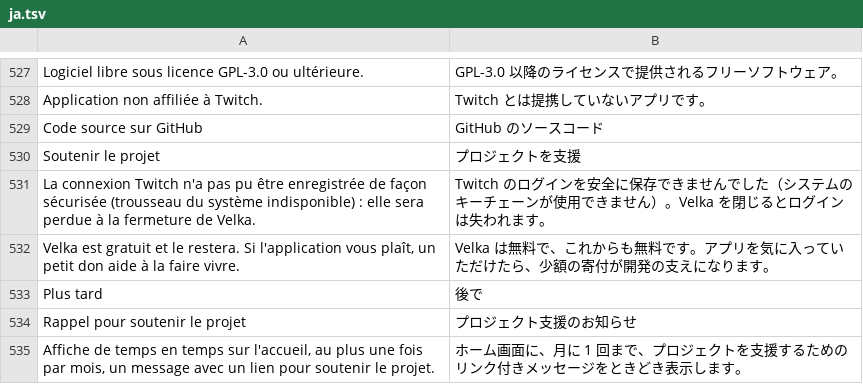
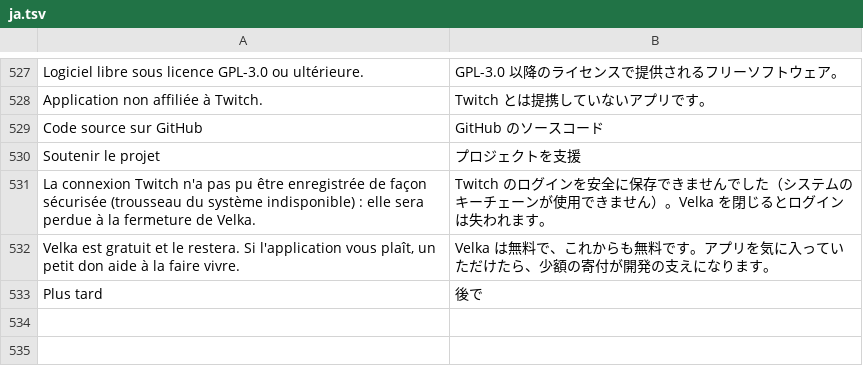
Before and after one commit to Keeyzn/velka-app, a TSV file: src/lang/ja.tsv, drawn as a sheet; only a part is shown, gaps mark what is left out; the diff names each change by its address in the sheet, - before the commit and + after, or states it on an @@ line.

```diff
--- a/src/lang/ja.tsv
+++ b/src/lang/ja.tsv
-row 534: Rappel pour soutenir le projet | プロジェクト支援のお知らせ
-row 535: Affiche de temps en temps sur l'accueil, au plus une fois par mois, un message avec un lien pour soutenir le projet. | ホーム画面に、月に 1 回まで、プロジェクトを支援するためのリンク付きメッセージをときどき表示します。
```
Also changed, not shown: src/lang/de.tsv, src/lang/el.tsv, 26 other files.
